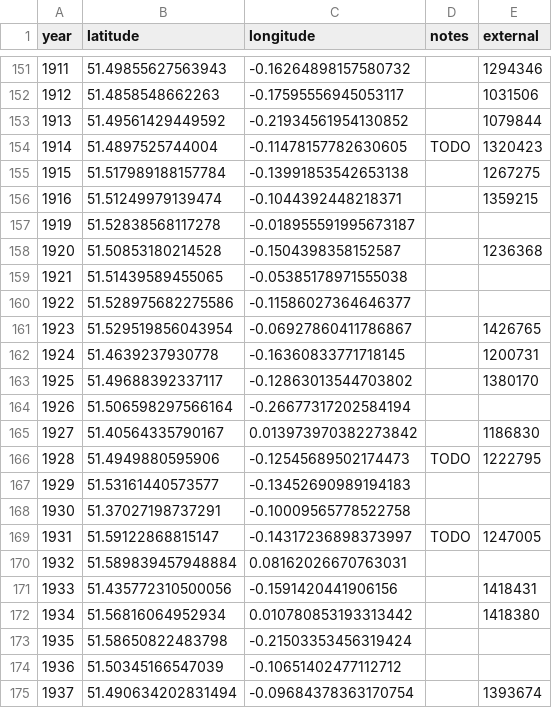
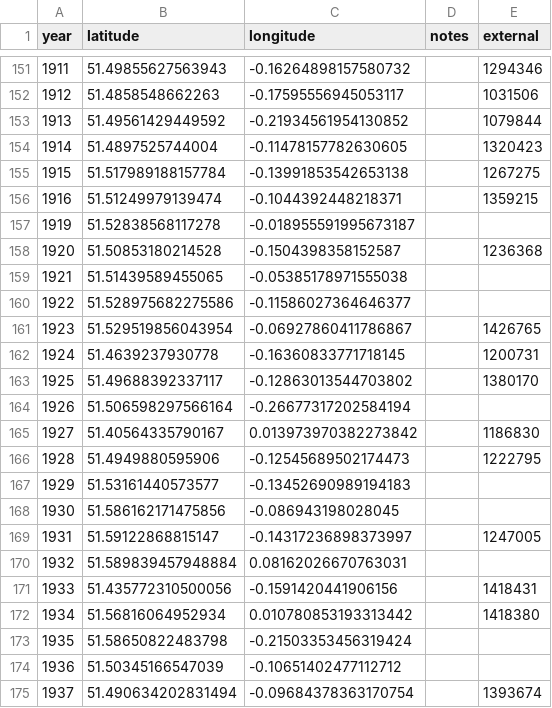
Before and after one commit to aelmekeev/year-on-facade, a CSV file: csv/UK/London.csv, drawn as a sheet; only a part is shown, gaps mark what is left out.

```diff
--- a/csv/UK/London.csv
+++ b/csv/UK/London.csv
@@ -153,3 +153,3 @@ year,latitude,longitude,notes,external
 1913,51.49561429449592,-0.21934561954130852,,1079844
-1914,51.4897525744004,-0.11478157782630605,TODO,1320423
+1914,51.4897525744004,-0.11478157782630605,,1320423
 1915,51.517989188157784,-0.13991853542653138,,1267275
@@ -165,6 +165,6 @@ year,latitude,longitude,notes,external
 1927,51.40564335790167,0.013973970382273842,,1186830
-1928,51.4949880595906,-0.12545689502174473,TODO,1222795
+1928,51.4949880595906,-0.12545689502174473,,1222795
 1929,51.53161440573577,-0.13452690989194183,,
-1930,51.37027198737291,-0.10009565778522758,,
-1931,51.59122868815147,-0.14317236898373997,TODO,1247005
+1930,51.586162171475856,-0.086943198028045,,
+1931,51.59122868815147,-0.14317236898373997,,1247005
 1932,51.589839457948884,0.08162026670763031,,
```
Also changed, not shown: csv/UK/Essex.csv, 9 other files.
